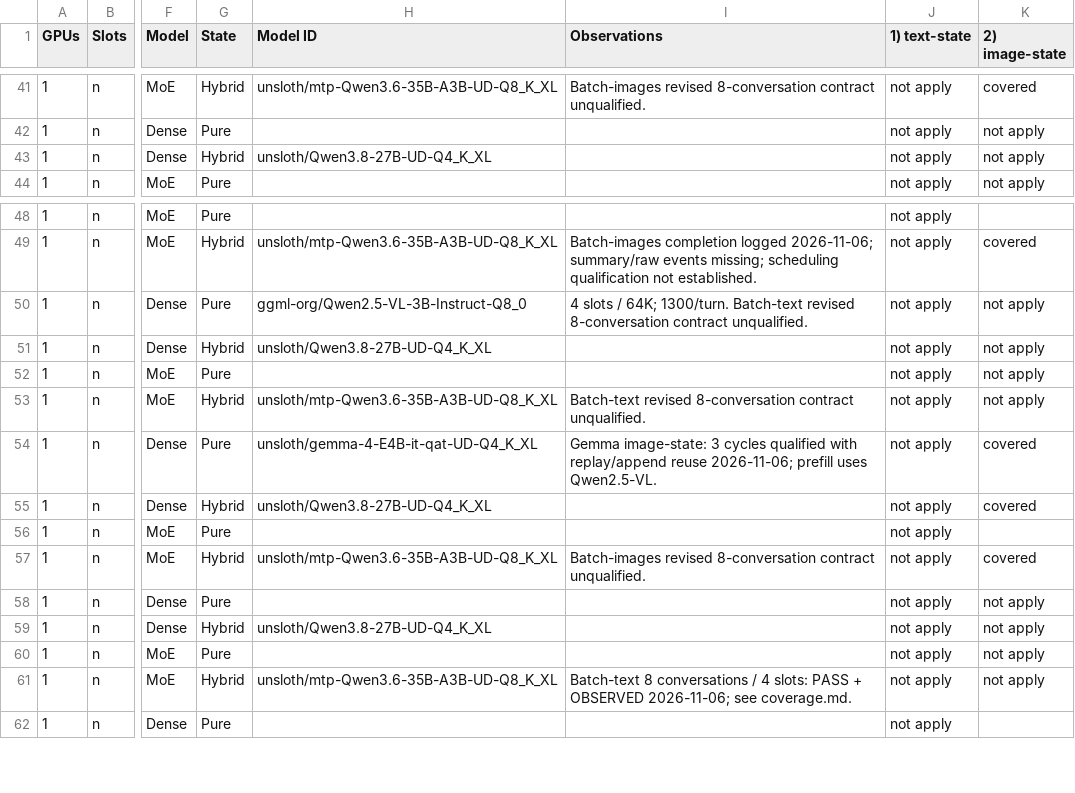
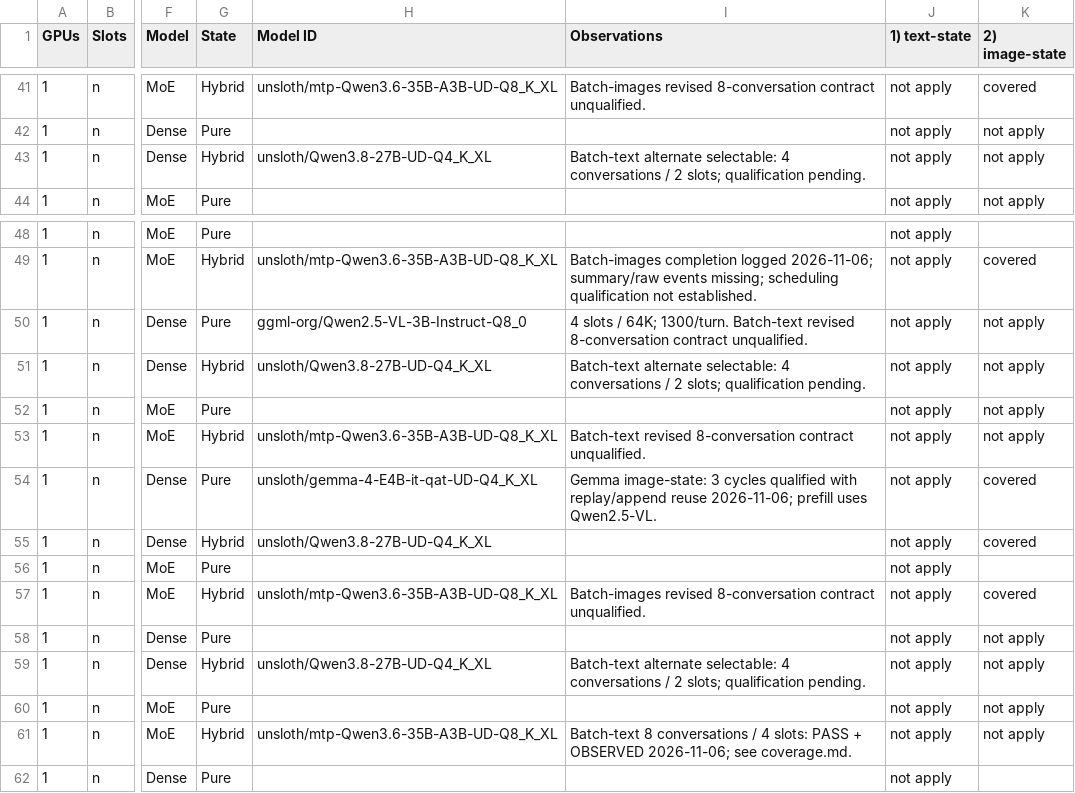
Before and after one commit to ardanlabs/kronk, a CSV file: .tools/reliability/coverage.csv, drawn as a sheet; only a part is shown, gaps mark what is left out; the diff covers the shown part only; the diff names each change by its address in the sheet, - before the commit and + after, or states it on an @@ line.

```diff
--- a/.tools/reliability/coverage.csv
+++ b/.tools/reliability/coverage.csv
-I43 (Observations): (empty)
+I43 (Observations): Batch-text alternate selectable: 4 conversations / 2 slots; qualification pending.
-I51 (Observations): (empty)
+I51 (Observations): Batch-text alternate selectable: 4 conversations / 2 slots; qualification pending.
-I59 (Observations): (empty)
+I59 (Observations): Batch-text alternate selectable: 4 conversations / 2 slots; qualification pending.
```
Also changed, not shown: 5 edited cells elsewhere in this file, 4 other files.
